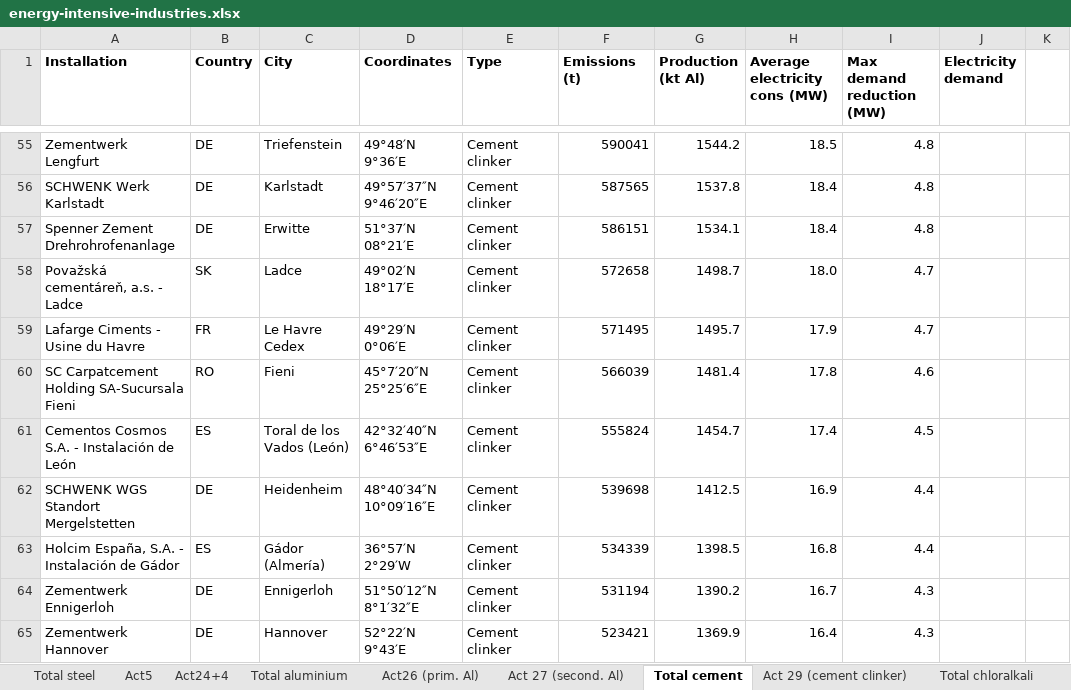
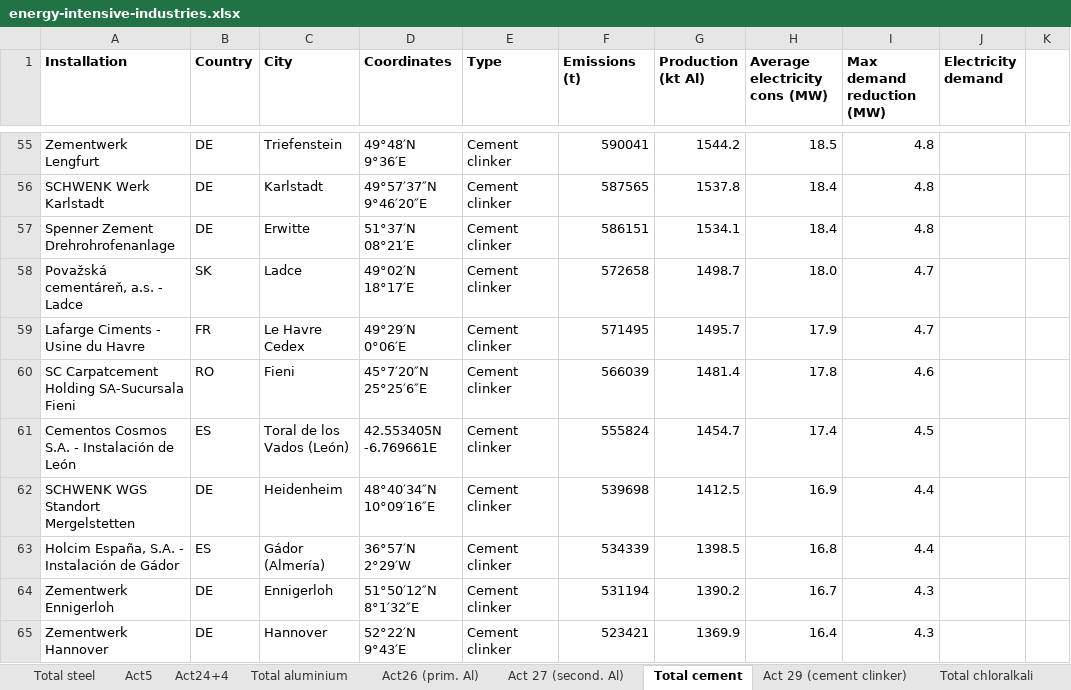
Before and after one commit to timtroendle/possibility-for-electricity-autarky, an Excel workbook: data/electricity-intensive-industry/energy-intensive-industries.xlsx, sheet Total cement, drawn as a sheet; only a part is shown, gaps mark what is left out; values as stored, in another font and other column widths than the file's, no borders; the diff names each change by its address in the sheet, - before the commit and + after, or states it on an @@ line.

Commit message:
Fix coordinates of Cementos Cosmos S.A.
The coordinate was given in west instead if east and hence the cement plant was located in the mediteranian sea. I fixed the sign, but also improved location accuracy through a short Google search.

```diff
--- a/data/electricity-intensive-industry/energy-intensive-industries.xlsx (sheet Total cement)
+++ b/data/electricity-intensive-industry/energy-intensive-industries.xlsx (sheet Total cement)
-D61 (Coordinates): 42°32′40″N 6°46′53″E
+D61 (Coordinates): 42.553405N -6.769661E
```
Also changed, not shown: sheet Act 29 (cement clinker).
